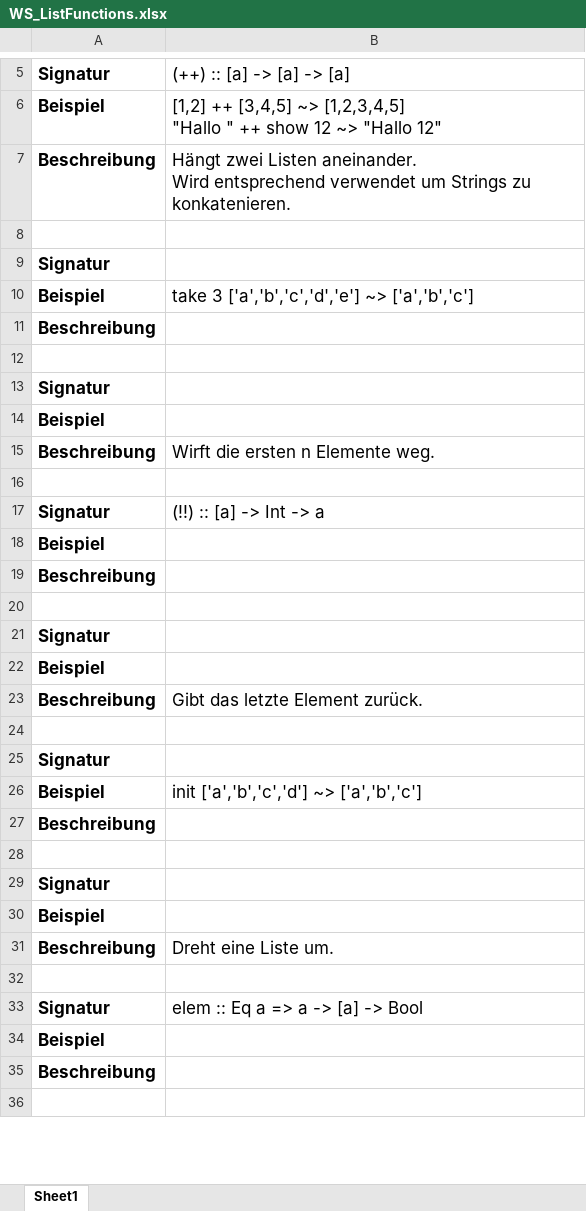
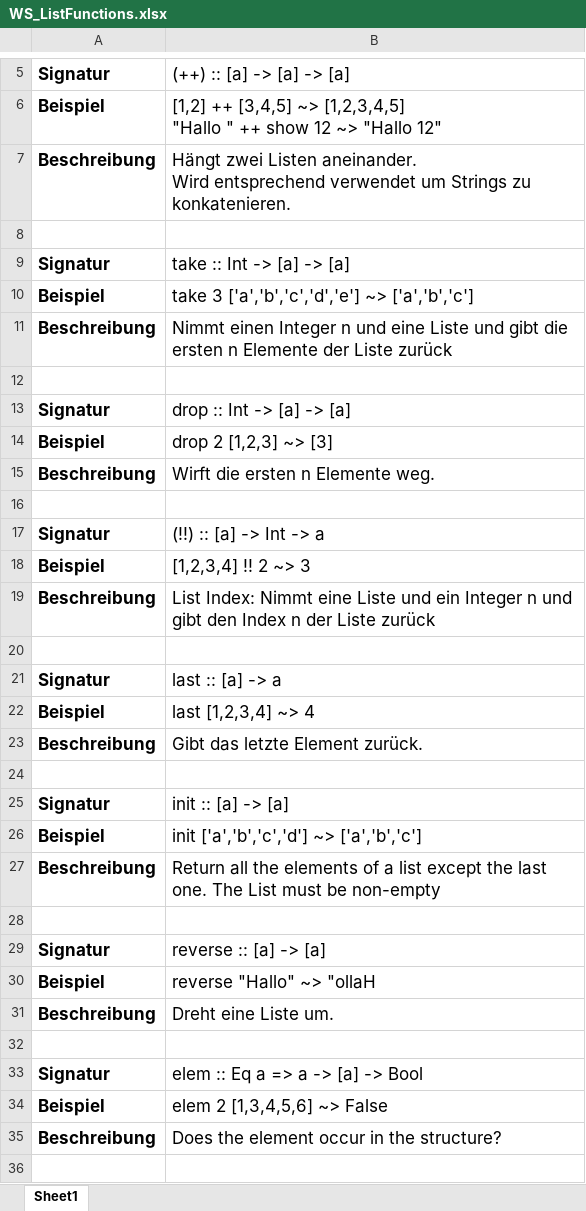
Before and after one commit to hapa96/fprog, an Excel workbook: 03_Lists/Lecture/WS_List_Functions/WS_ListFunctions.xlsx, sheet Sheet1, drawn as a sheet; only a part is shown, gaps mark what is left out; values as stored, in another font and other column widths than the file's, no borders; the diff covers the shown part only; the diff names each change by its address in the sheet, - before the commit and + after, or states it on an @@ line.

Commit message:
add WS_ListFunctions

```diff
--- a/03_Lists/Lecture/WS_List_Functions/WS_ListFunctions.xlsx (sheet Sheet1)
+++ b/03_Lists/Lecture/WS_List_Functions/WS_ListFunctions.xlsx (sheet Sheet1)
-B9: (empty)
+B9: take :: Int -> [a] -> [a]
-B11: (empty)
+B11: Nimmt einen Integer n und eine Liste und gibt die ersten n Elemente der Liste zurück
-B13: (empty)
+B13: drop :: Int -> [a] -> [a]
-B14: (empty)
+B14: drop 2 [1,2,3] ~> [3]
-B18: (empty)
+B18: [1,2,3,4] !! 2 ~> 3
-B19: (empty)
+B19: List Index: Nimmt eine Liste und ein Integer n und gibt den Index n der Liste zurück
-B21: (empty)
+B21: last :: [a] -> a
-B22: (empty)
+B22: last [1,2,3,4] ~> 4
-B25: (empty)
+B25: init :: [a] -> [a]
-B27: (empty)
+B27: Return all the elements of a list except the last one. The List must be non-empty
-B29: (empty)
+B29: reverse :: [a] -> [a]
-B30: (empty)
+B30: reverse "Hallo" ~> "ollaH
-B34: (empty)
+B34: elem 2 [1,3,4,5,6] ~> False
-B35: (empty)
+B35: Does the element occur in the structure?
```
Also changed, not shown: 10 edited cells elsewhere in this sheet, hidden cells, 2 other files.
